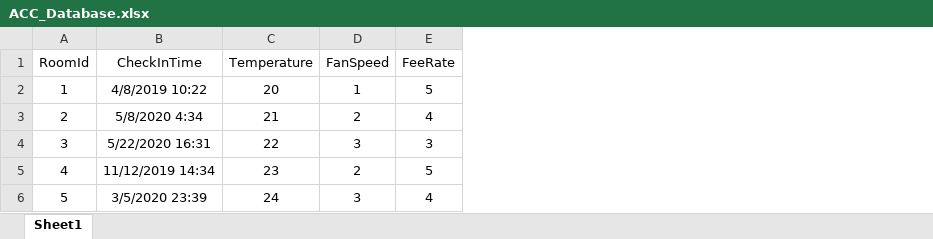
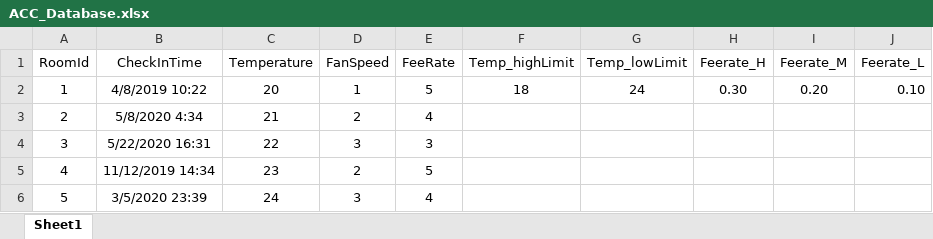
Before and after one commit to foresthead/ac-system, an Excel workbook: 代码/前台/ACC_Database.xlsx, sheet Sheet1, drawn as a sheet; values as stored, in another font and other column widths than the file's, no borders; the diff names each change by its address in the sheet, - before the commit and + after, or states it on an @@ line.

Commit message:
Manager database ooperations

```diff
--- a/代码/前台/ACC_Database.xlsx (sheet Sheet1)
+++ b/代码/前台/ACC_Database.xlsx (sheet Sheet1)
+column F (Temp_highLimit), row 2: 18
+column G (Temp_lowLimit), row 2: 24
+column H (Feerate_H), row 2: 0.30
+column I (Feerate_M), row 2: 0.20
+column J (Feerate_L), row 2: 0.10
```
Also changed, not shown: 3 other files.
